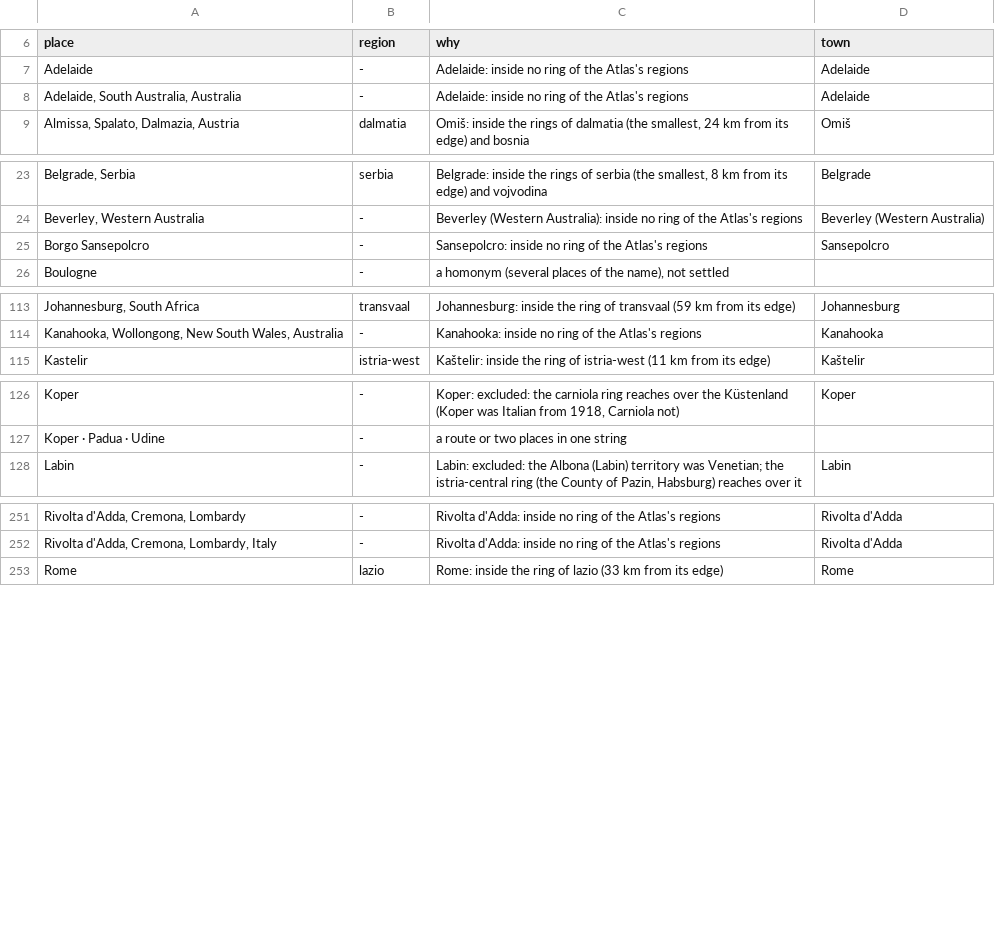
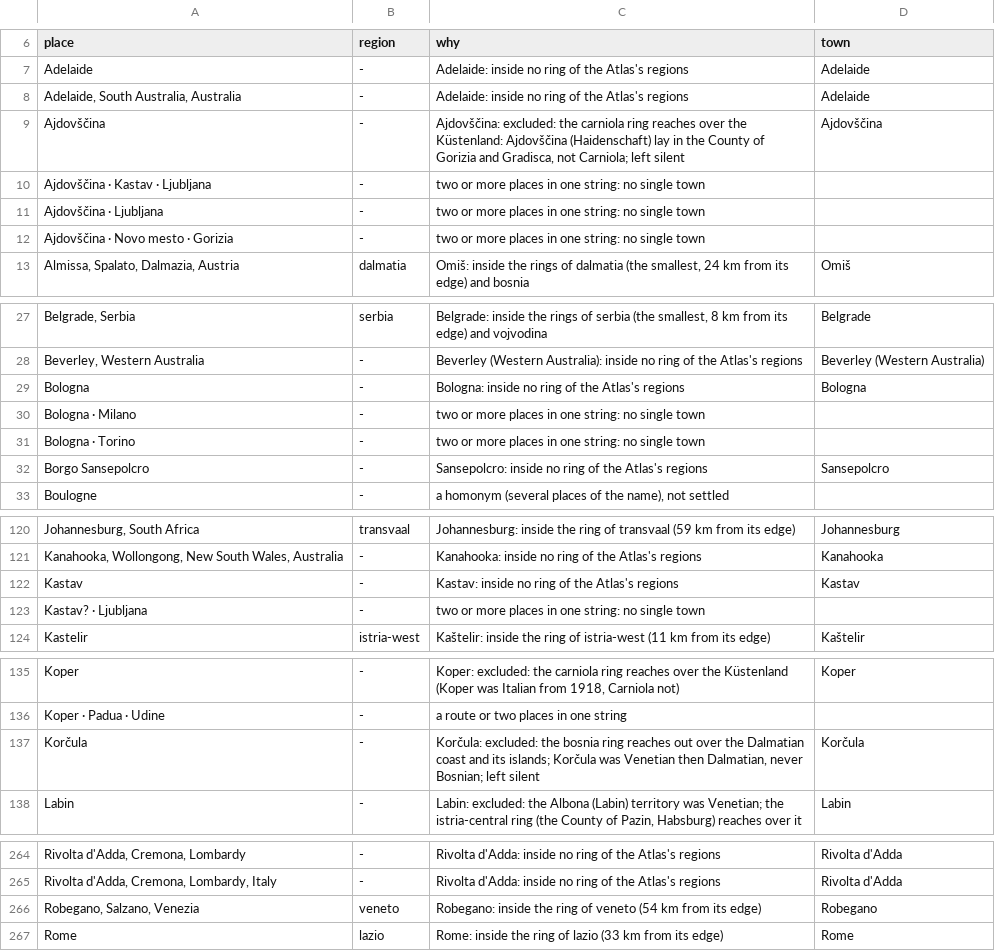
Before and after one commit to daviddef/TheDefranceski, a TSV file: data/era-ground.tsv, drawn as a sheet; only a part is shown, gaps mark what is left out; the diff covers the shown part only.

```diff
--- a/data/era-ground.tsv
+++ b/data/era-ground.tsv
@@ -8,2 +8,6 @@ Adelaide	-	Adelaide: inside no ring of the Atlas's regions	Adelaide
 Adelaide, South Australia, Australia	-	Adelaide: inside no ring of the Atlas's regions	Adelaide
+Ajdovščina	-	Ajdovščina: excluded: the carniola ring reaches over the Küstenland: Ajdovščina (Haidenschaft) lay in the County of Gorizia and Gradisca, not Carniola; left silent	Ajdovščina
+Ajdovščina · Kastav · Ljubljana	-	two or more places in one string: no single town	
+Ajdovščina · Ljubljana	-	two or more places in one string: no single town	
+Ajdovščina · Novo mesto · Gorizia	-	two or more places in one string: no single town	
 Almissa, Spalato, Dalmazia, Austria	dalmatia	Omiš: inside the rings of dalmatia (the smallest, 24 km from its edge) and bosnia	Omiš
@@ -24,2 +28,5 @@ Belgrade, Serbia	serbia	Belgrade: inside the rings of serbia (the smallest, 8 km
 Beverley, Western Australia	-	Beverley (Western Australia): inside no ring of the Atlas's regions	Beverley (Western Australia)
+Bologna	-	Bologna: inside no ring of the Atlas's regions	Bologna
+Bologna · Milano	-	two or more places in one string: no single town	
+Bologna · Torino	-	two or more places in one string: no single town	
 Borgo Sansepolcro	-	Sansepolcro: inside no ring of the Atlas's regions	Sansepolcro
@@ -114,2 +121,4 @@ Johannesburg, South Africa	transvaal	Johannesburg: inside the ring of transvaal
 Kanahooka, Wollongong, New South Wales, Australia	-	Kanahooka: inside no ring of the Atlas's regions	Kanahooka
+Kastav	-	Kastav: inside no ring of the Atlas's regions	Kastav
+Kastav? · Ljubljana	-	two or more places in one string: no single town	
 Kastelir	istria-west	Kaštelir: inside the ring of istria-west (11 km from its edge)	Kaštelir
@@ -127,2 +136,3 @@ Koper	-	Koper: excluded: the carniola ring reaches over the Küstenland (Koper w
 Koper · Padua · Udine	-	a route or two places in one string	
+Korčula	-	Korčula: excluded: the bosnia ring reaches out over the Dalmatian coast and its islands; Korčula was Venetian then Dalmatian, never Bosnian; left silent	Korčula
 Labin	-	Labin: excluded: the Albona (Labin) territory was Venetian; the istria-central ring (the County of Pazin, Habsburg) reaches over it	Labin
@@ -252,2 +265,3 @@ Rivolta d'Adda, Cremona, Lombardy	-	Rivolta d'Adda: inside no ring of the Atlas'
 Rivolta d'Adda, Cremona, Lombardy, Italy	-	Rivolta d'Adda: inside no ring of the Atlas's regions	Rivolta d'Adda
+Robegano, Salzano, Venezia	veneto	Robegano: inside the ring of veneto (54 km from its edge)	Robegano
 Rome	lazio	Rome: inside the ring of lazio (33 km from its edge)	Rome
```
Also changed, not shown: 3 added rows elsewhere in this file, data/era-towns.tsv, 1 other file.
